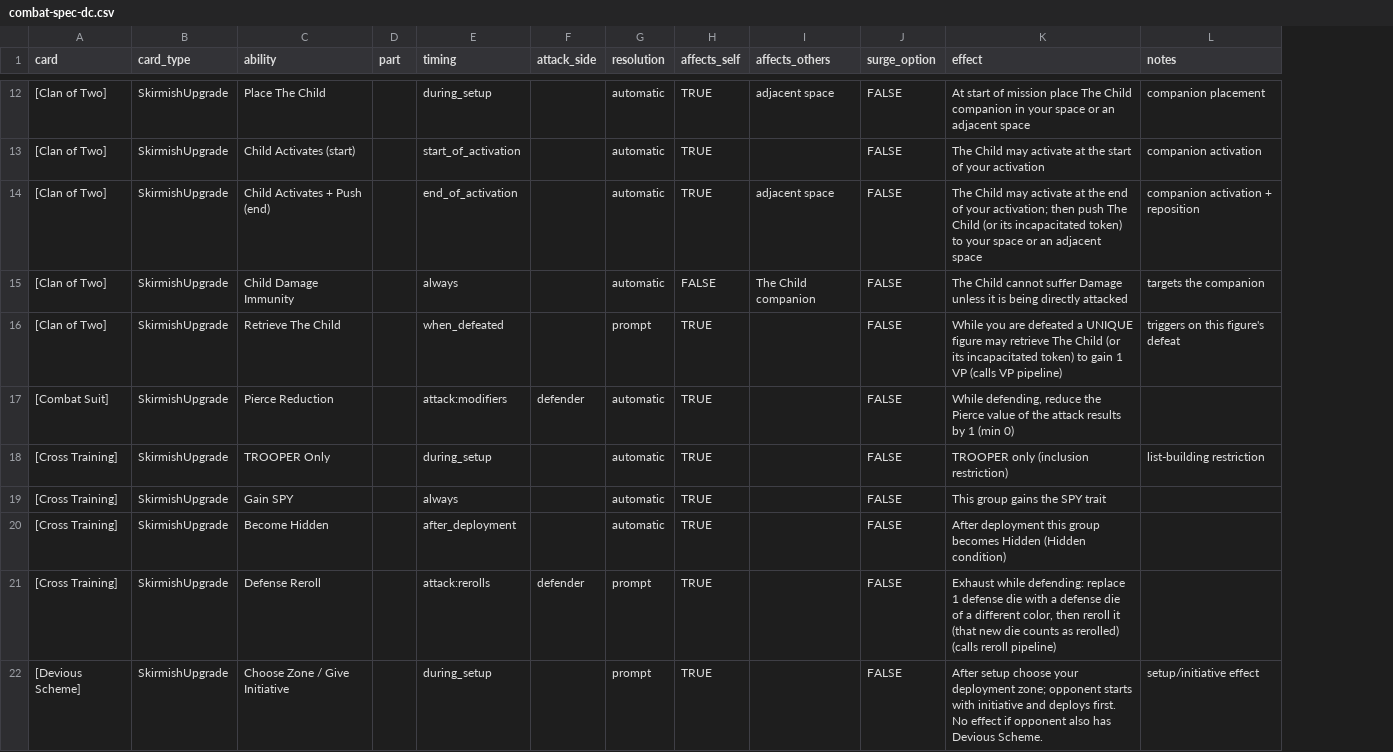
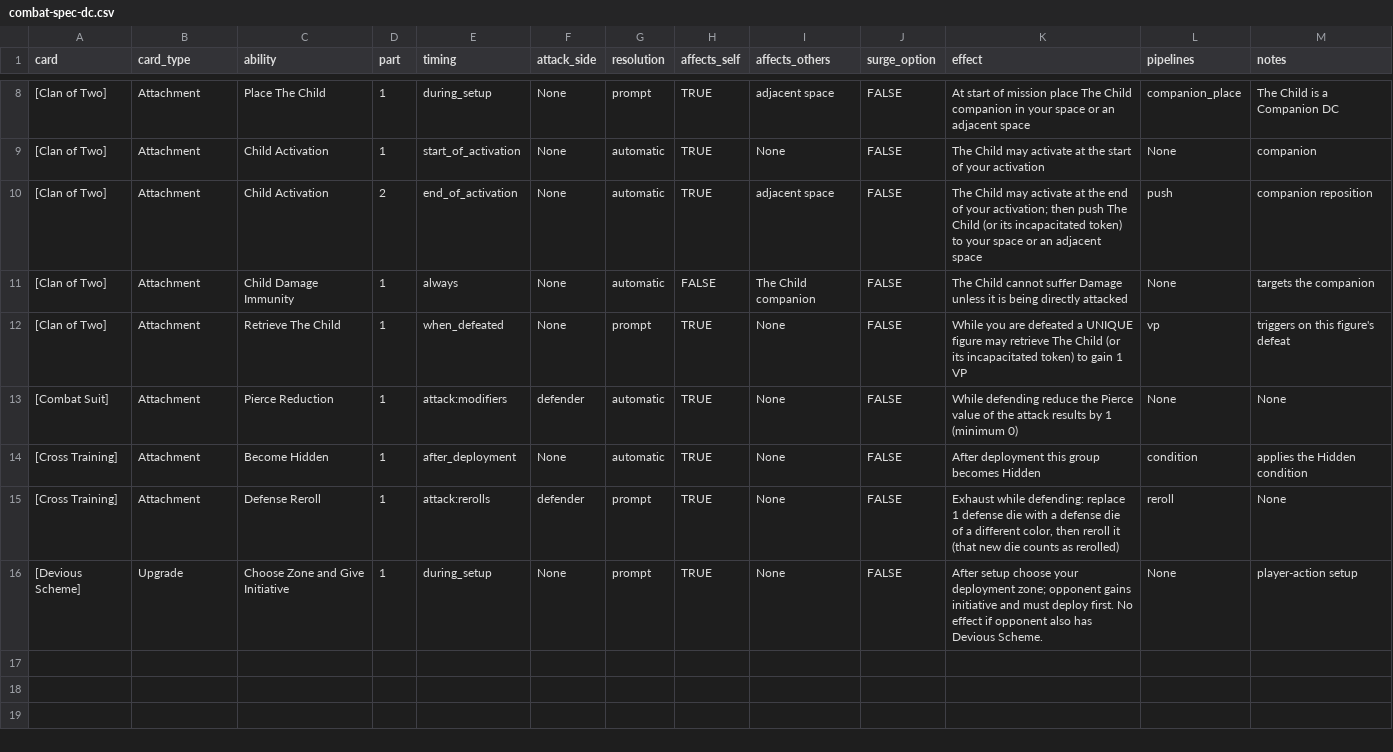
Before and after one commit to Mastermind1232/IACP-Skirmish-Async, a CSV file: docs/combat-spec-dc.csv, drawn as a sheet; only a part is shown, gaps mark what is left out; removed rows and columns are numbered as before the commit, all else as after; the diff covers the shown part only; the diff names each change by its address in the sheet, - before the commit and + after, or states it on an @@ line.

```diff
--- a/docs/combat-spec-dc.csv
+++ b/docs/combat-spec-dc.csv
+column L (pipelines), rows 8-16: companion_place | None | push | None | vp | None | condition | reroll | None
-B8:B13 (card_type): SkirmishUpgrade
+B8:B13 (card_type): Attachment
-D8:D9 (part): (empty)
+D8:D9 (part): 1
-F8:F12 (attack_side): (empty)
+F8:F12 (attack_side): None
-G8 (resolution): automatic
+G8 (resolution): prompt
-M8 (notes): companion placement
+M8 (notes): The Child is a Companion DC
-C9 (ability): Child Activates (start)
+C9 (ability): Child Activation
-I9 (affects_others): (empty)
+I9 (affects_others): None
-M9 (notes): companion activation
+M9 (notes): companion
-C10 (ability): Child Activates + Push (end)
+C10 (ability): Child Activation
-D10 (part): (empty)
+D10 (part): 2
-M10 (notes): companion activation + reposition
+M10 (notes): companion reposition
-D11:D13 (part): (empty)
+D11:D13 (part): 1
-I12:I13 (affects_others): (empty)
+I12:I13 (affects_others): None
-K12 (effect): …1 VP (calls VP pipeline)
+K12 (effect): …1 VP
-K13 (effect): While defending, reduce the Pierce value of the attack results by 1 (min 0)
+K13 (effect): While defending reduce the Pierce value of the attack results by 1 (minimum 0)
-M13 (notes): (empty)
+M13 (notes): None
-row 18: [Cross Training] | SkirmishUpgrade | TROOPER Only |  | during_setup |  | automatic | TRUE |  | FALSE | TROOPER only (inclusion restriction) | list-building restriction
-row 19: [Cross Training] | SkirmishUpgrade | Gain SPY |  | always |  | automatic | TRUE |  | FALSE | This group gains the SPY trait
-B14:B15 (card_type): SkirmishUpgrade
+B14:B15 (card_type): Attachment
-D14:D16 (part): (empty)
+D14:D16 (part): 1
-F14 (attack_side): (empty)
+F14 (attack_side): None
-I14:I16 (affects_others): (empty)
+I14:I16 (affects_others): None
-K14 (effect): …becomes Hidden (Hidden condition)
+K14 (effect): …becomes Hidden
-M14 (notes): (empty)
+M14 (notes): applies the Hidden condition
-K15 (effect): …as rerolled) (calls reroll pipeline)
+K15 (effect): …as rerolled)
-M15 (notes): (empty)
+M15 (notes): None
-B16 (card_type): SkirmishUpgrade
+B16 (card_type): Upgrade
-C16 (ability): Choose Zone / Give Initiative
+C16 (ability): Choose Zone and Give Initiative
-F16 (attack_side): (empty)
+F16 (attack_side): None
-K16 (effect): …zone; opponent starts with initiative and deploys first. No…
+K16 (effect): …zone; opponent gains initiative and must deploy first. No…
-M16 (notes): setup/initiative effect
+M16 (notes): player-action setup
```
Also changed, not shown: 4 removed rows and 32 edited cells elsewhere in this file.
